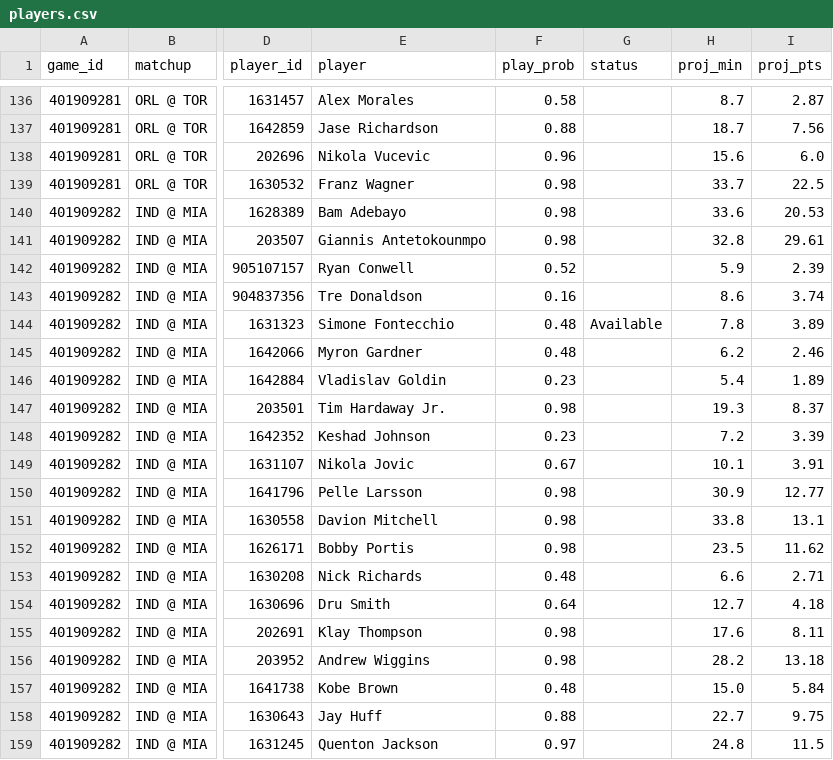
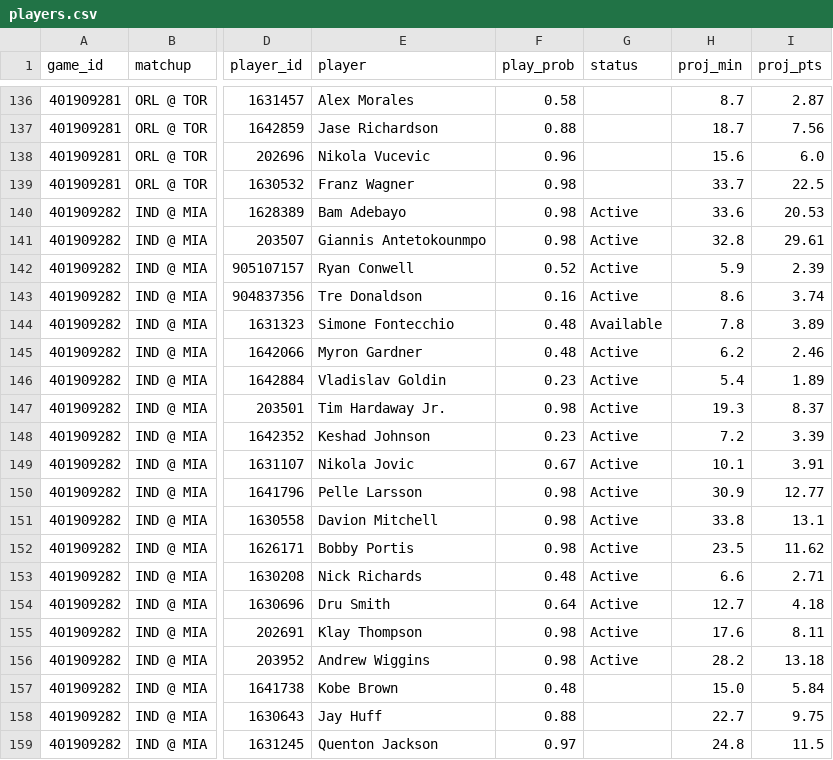
Before and after one commit to shreyaslamba2004-svg/NBA, a CSV file: output/2026-10-30/players.csv, drawn as a sheet; only a part is shown, gaps mark what is left out; the diff covers the shown part only; the diff names each change by its address in the sheet, - before the commit and + after, or states it on an @@ line.

```diff
--- a/output/2026-10-30/players.csv
+++ b/output/2026-10-30/players.csv
-G140:G143 (status): (empty)
+G140:G143 (status): Active
-G145:G156 (status): (empty)
+G145:G156 (status): Active
```
Also changed, not shown: 16 edited cells elsewhere in this file, logs/market/game_lines/2026-10-30.csv, output/2026-10-30/edges.csv, 17 other files.
